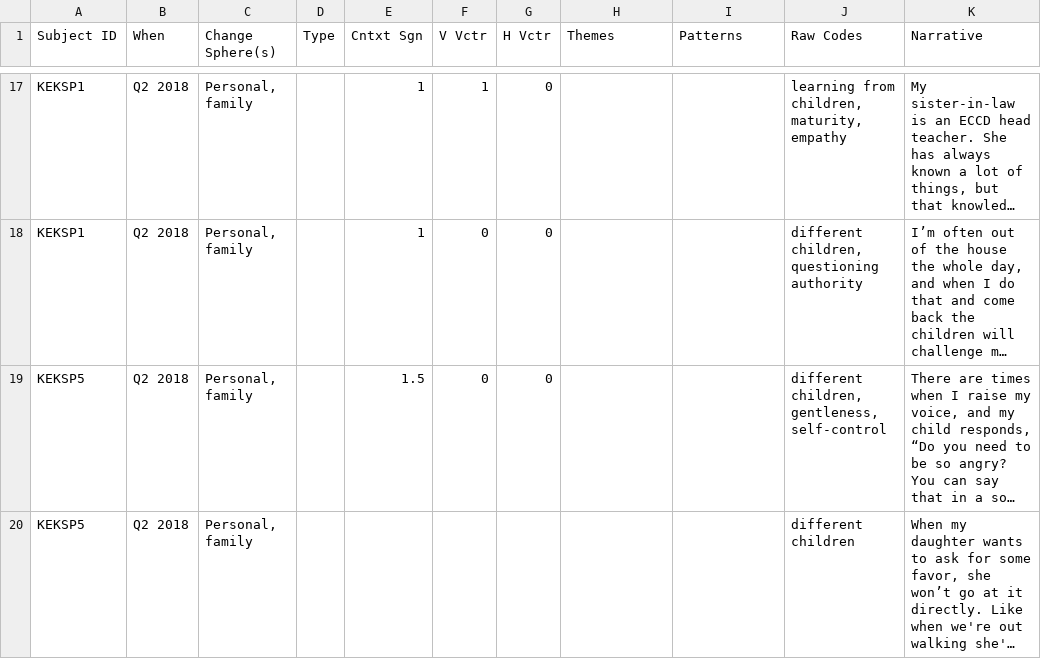
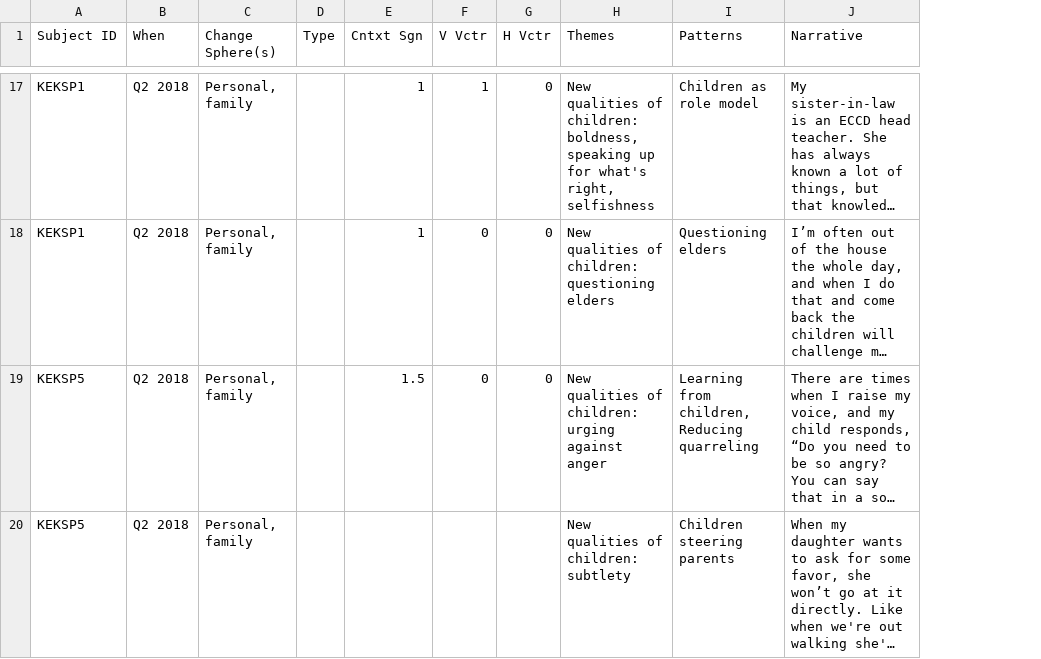
Before and after one commit to khomotso/MM-Ethno, a CSV file: Kachin Education/Parent_N.csv, drawn as a sheet; only a part is shown, gaps mark what is left out; long unchanged cells end in …; the diff covers the shown part only; the diff names each change by its address in the sheet, - before the commit and + after, or states it on an @@ line.

Commit message:
Update Parent_N.csv
Revise coding of parent narratives according to new analytical framework

```diff
--- a/Kachin Education/Parent_N.csv
+++ b/Kachin Education/Parent_N.csv
-column J (Raw Codes), rows 17-20: learning from children, maturity, empathy | different children, questioning authority | different children, gentleness, self-control | different children
-H17 (Themes): (empty)
+H17 (Themes): New qualities of children: boldness, speaking up for what's right, selfishness
-I17 (Patterns): (empty)
+I17 (Patterns): Children as role model
-H18 (Themes): (empty)
+H18 (Themes): New qualities of children: questioning elders
-I18 (Patterns): (empty)
+I18 (Patterns): Questioning elders
-H19 (Themes): (empty)
+H19 (Themes): New qualities of children: urging against anger
-I19 (Patterns): (empty)
+I19 (Patterns): Learning from children, Reducing quarreling
-H20 (Themes): (empty)
+H20 (Themes): New qualities of children: subtlety
-I20 (Patterns): (empty)
+I20 (Patterns): Children steering parents
```
Also changed, not shown: 1 removed row and 106 edited cells elsewhere in this file.
